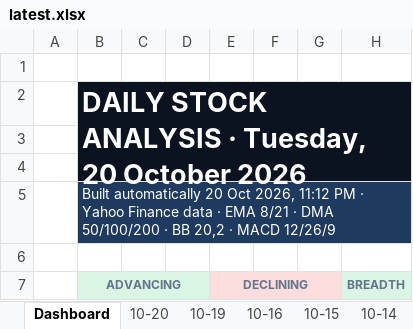
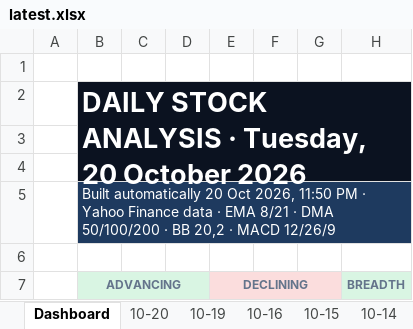
Before and after one commit to GeoWizard4645/Stock-Analysis-for-my-Grandpa, an Excel workbook: docs/data/latest.xlsx, sheet Dashboard, drawn as a sheet; only a part is shown; values as stored, in another font and other column widths than the file's, no borders; charts and pictures and conditional formats not drawn; the diff names each change by its address in the sheet, - before the commit and + after, or states it on an @@ line.

```diff
--- a/docs/data/latest.xlsx (sheet Dashboard)
+++ b/docs/data/latest.xlsx (sheet Dashboard)
-B5 (ADVANCING): …Oct 2026, 11:12 PM ·…
+B5 (ADVANCING): …Oct 2026, 11:50 PM ·…
```
Also changed, not shown: sheet 10-20, sheet 10-19, sheet 10-14, sheet 10-16, sheet 10-15, 1 other file.
